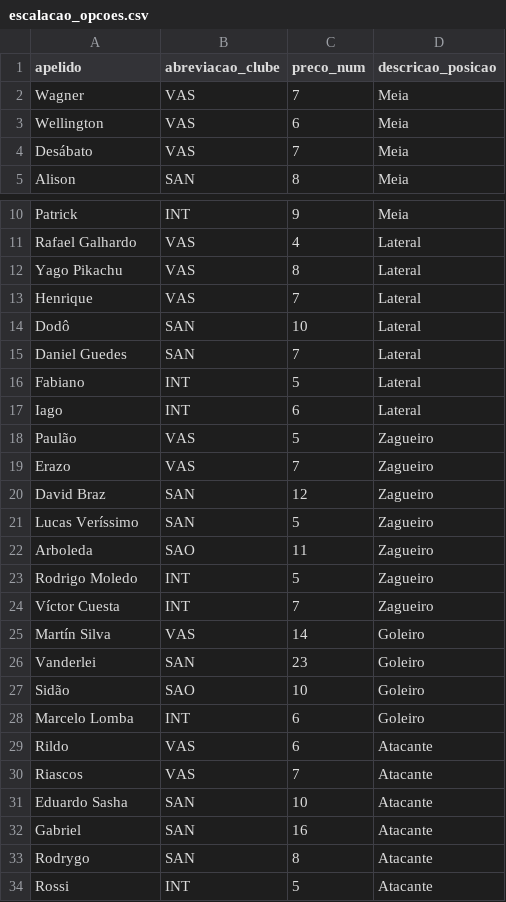
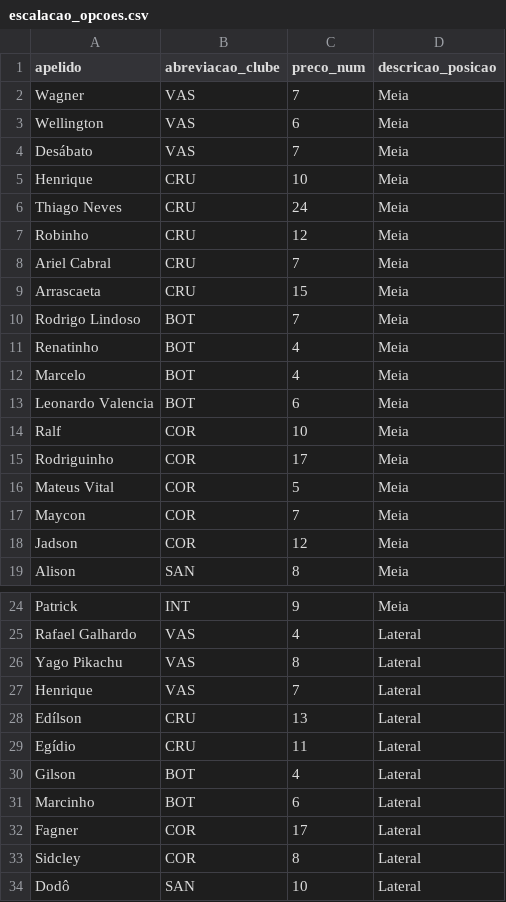
Before and after one commit to DataEngineeringGuys/cartolafc-process-api, a CSV file: escalacao_opcoes.csv, drawn as a sheet; only a part is shown, gaps mark what is left out; the shorter side is filled out with more unchanged rows; the diff covers the shown part only.

```diff
--- a/escalacao_opcoes.csv
+++ b/escalacao_opcoes.csv
@@ -4,2 +4,16 @@ Wellington,VAS,6,Meia
 Desábato,VAS,7,Meia
+Henrique,CRU,10,Meia
+Thiago Neves,CRU,24,Meia
+Robinho,CRU,12,Meia
+Ariel Cabral,CRU,7,Meia
+Arrascaeta,CRU,15,Meia
+Rodrigo Lindoso,BOT,7,Meia
+Renatinho,BOT,4,Meia
+Marcelo,BOT,4,Meia
+Leonardo Valencia,BOT,6,Meia
+Ralf,COR,10,Meia
+Rodriguinho,COR,17,Meia
+Mateus Vital,COR,5,Meia
+Maycon,COR,7,Meia
+Jadson,COR,12,Meia
 Alison,SAN,8,Meia
@@ -13,2 +27,8 @@ Yago Pikachu,VAS,8,Lateral
 Henrique,VAS,7,Lateral
+Edílson,CRU,13,Lateral
+Egídio,CRU,11,Lateral
+Gilson,BOT,4,Lateral
+Marcinho,BOT,6,Lateral
+Fagner,COR,17,Lateral
+Sidcley,COR,8,Lateral
 Dodô,SAN,10,Lateral
```
Also changed, not shown: 16 added rows elsewhere in this file.
